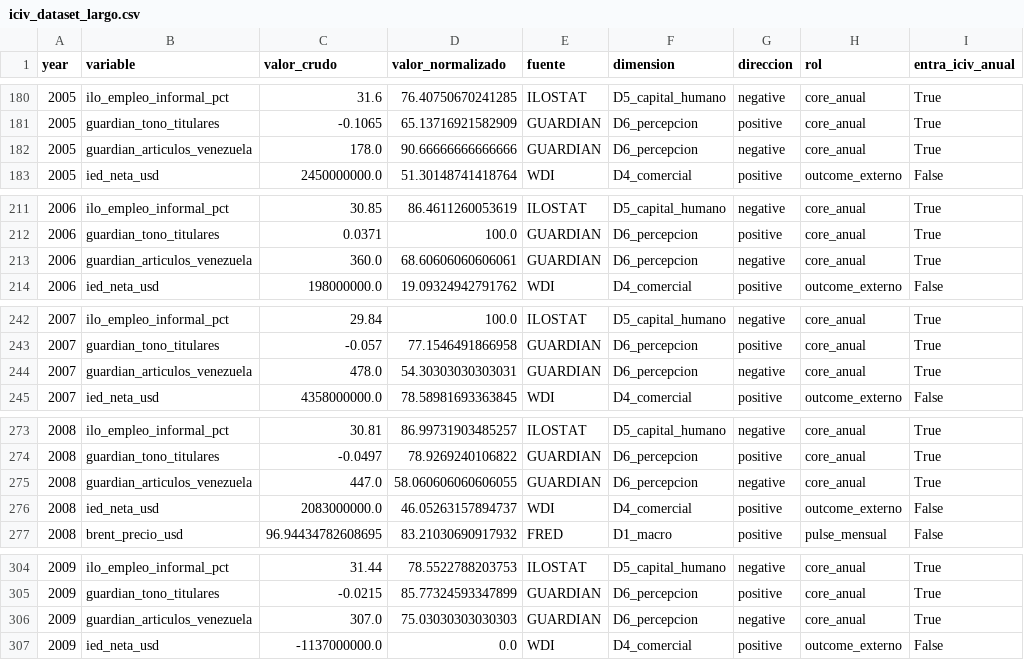
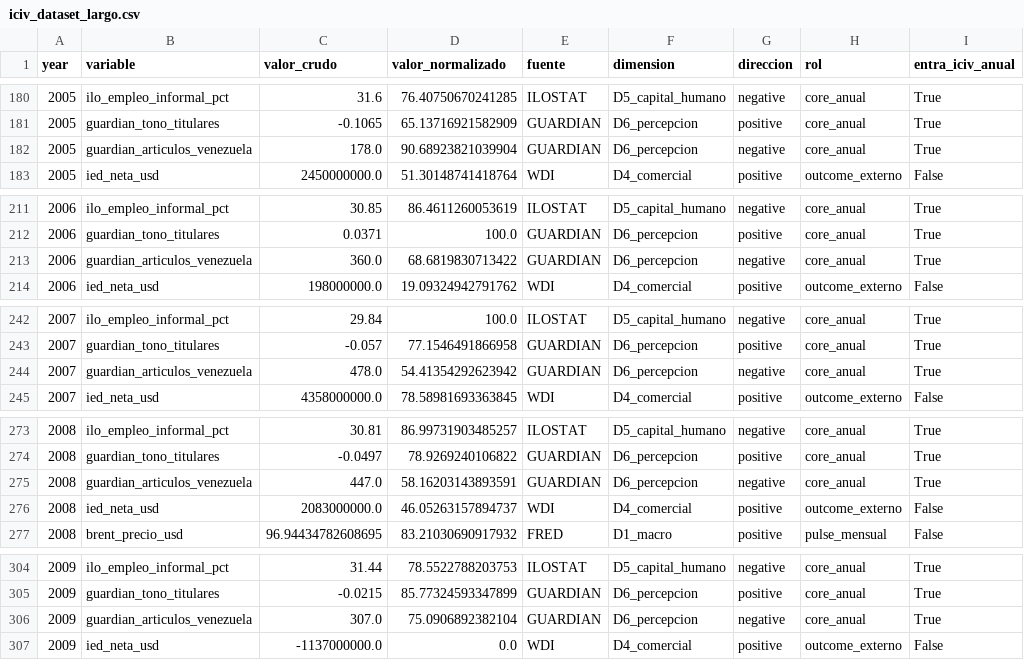
Before and after one commit to Felipegomeze2/ICIV, a CSV file: iciv/data/processed/iciv_dataset_largo.csv, drawn as a sheet; only a part is shown, gaps mark what is left out; the diff covers the shown part only; the diff names each change by its address in the sheet, - before the commit and + after, or states it on an @@ line.

```diff
--- a/iciv/data/processed/iciv_dataset_largo.csv
+++ b/iciv/data/processed/iciv_dataset_largo.csv
-D182 (valor_normalizado): 90.66666666666666
+D182 (valor_normalizado): 90.68923821039904
-D213 (valor_normalizado): 68.60606060606061
+D213 (valor_normalizado): 68.6819830713422
-D244 (valor_normalizado): 54.30303030303031
+D244 (valor_normalizado): 54.41354292623942
-D275 (valor_normalizado): 58.060606060606055
+D275 (valor_normalizado): 58.16203143893591
-D306 (valor_normalizado): 75.03030303030303
+D306 (valor_normalizado): 75.0906892382104
```
Also changed, not shown: 27 edited cells elsewhere in this file, iciv/data/processed/iciv_dataset_wide.csv, iciv/data/processed/pulse_forecast_backtest.csv, 8 other files.
